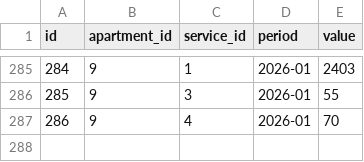
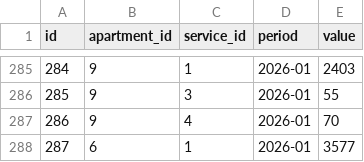
Before and after one commit to zaurhapishtov-hub/Communal-billing, a CSV file: data/readings.csv, drawn as a sheet; only a part is shown, gaps mark what is left out.

Commit message:
Update readings.csv

```diff
--- a/data/readings.csv
+++ b/data/readings.csv
@@ -287 +287,2 @@ id,apartment_id,service_id,period,value
 286,9,4,2026-01,70
+287,6,1,2026-01,3577
```
